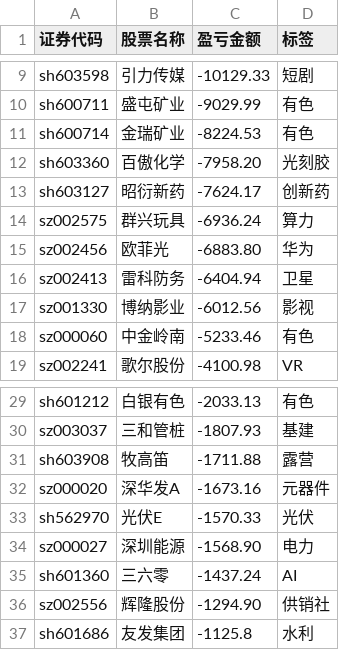
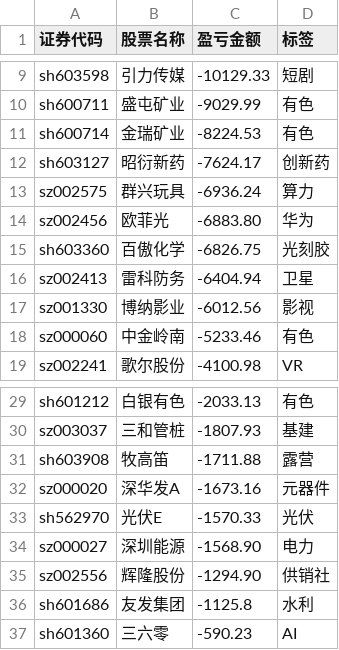
Before and after one commit to gniqizeuy/gniqizeuy.github.io, a CSV file: assets/data/yh_losses.csv, drawn as a sheet; only a part is shown, gaps mark what is left out.

```diff
--- a/assets/data/yh_losses.csv
+++ b/assets/data/yh_losses.csv
@@ -11,3 +11,2 @@ sh600711,盛屯矿业,-9029.99,有色
 sh600714,金瑞矿业,-8224.53,有色
-sh603360,百傲化学,-7958.20,光刻胶
 sh603127,昭衍新药,-7624.17,创新药
@@ -15,2 +14,3 @@ sz002575,群兴玩具,-6936.24,算力
 sz002456,欧菲光,-6883.80,华为
+sh603360,百傲化学,-6826.75,光刻胶
 sz002413,雷科防务,-6404.94,卫星
@@ -34,4 +34,4 @@ sh562970,光伏E,-1570.33,光伏
 sz000027,深圳能源,-1568.90,电力
-sh601360,三六零,-1437.24,AI
 sz002556,辉隆股份,-1294.90,供销社
 sh601686,友发集团,-1125.8,水利
+sh601360,三六零,-590.23,AI
```
Also changed, not shown: 1 other file.
